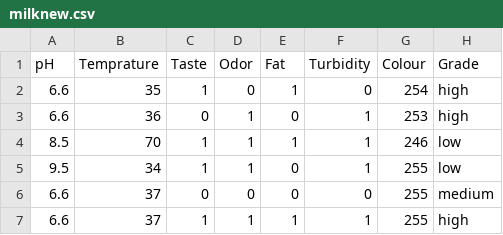
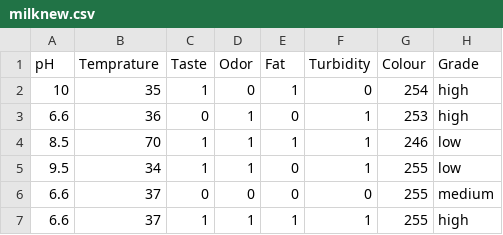
Before and after one commit to ExelCarmona/estadistica, a CSV file: milknew.csv, drawn as a sheet; only a part is shown.

Commit message:
0.1

```diff
--- a/milknew.csv
+++ b/milknew.csv
@@ -1,3 +1,3 @@
 pH,Temprature,Taste,Odor,Fat ,Turbidity,Colour,Grade
-6.6,35,1,0,1,0,254,high
+10,35,1,0,1,0,254,high
 6.6,36,0,1,0,1,253,high
```
